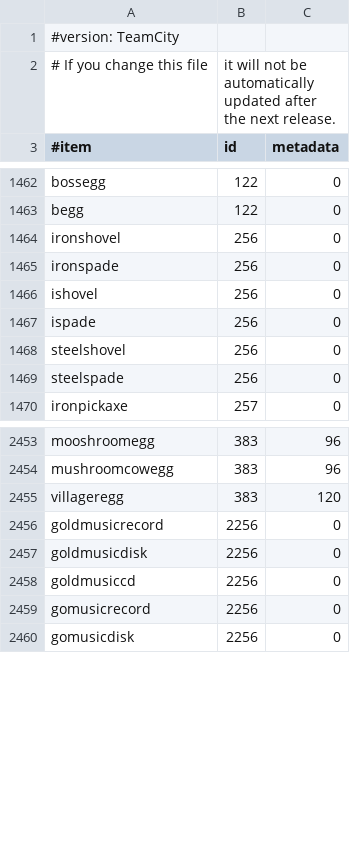
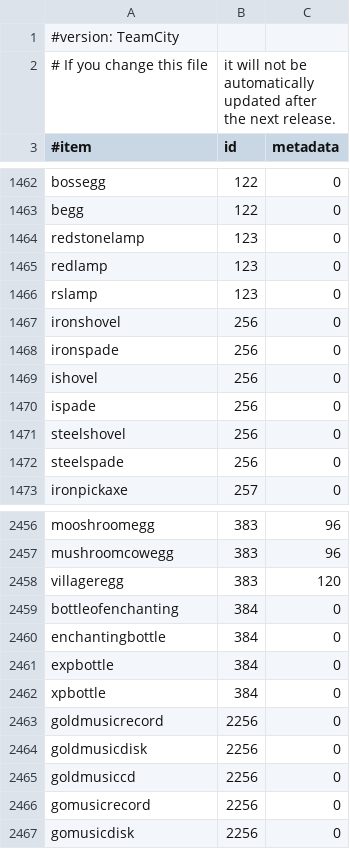
Before and after one commit to EssentialsX/Essentials, a CSV file: Essentials/src/items.csv, drawn as a sheet; only a part is shown, gaps mark what is left out; the diff names each change by its address in the sheet, - before the commit and + after, or states it on an @@ line.

Commit message:
New Entities and Items for 1.2

```diff
--- a/Essentials/src/items.csv
+++ b/Essentials/src/items.csv
+row 1464: redstonelamp | 123 | 0
+row 1465: redlamp | 123 | 0
+row 1466: rslamp | 123 | 0
+row 2459: bottleofenchanting | 384 | 0
+row 2460: enchantingbottle | 384 | 0
+row 2461: expbottle | 384 | 0
+row 2462: xpbottle | 384 | 0
```
Also changed, not shown: 2 other files.
